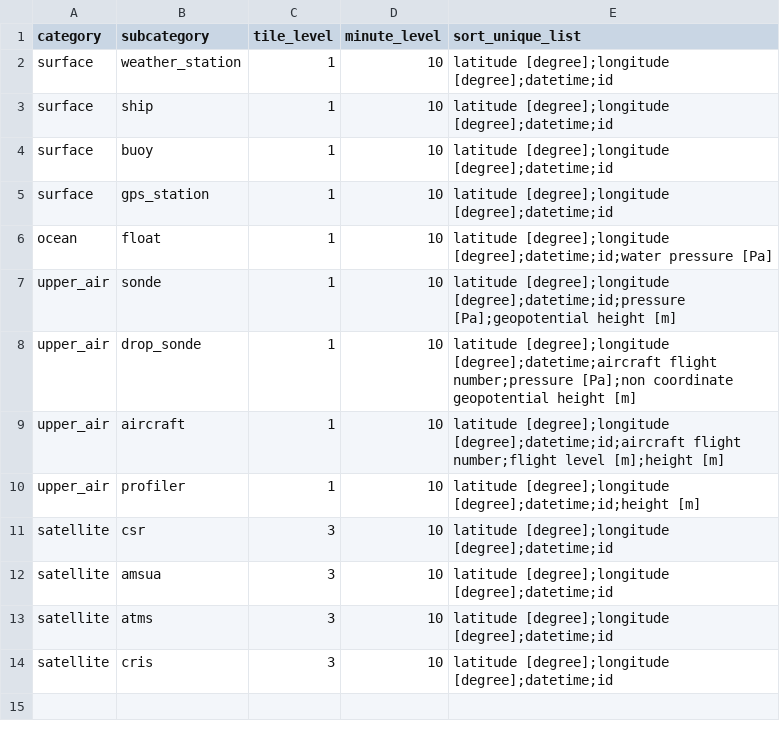
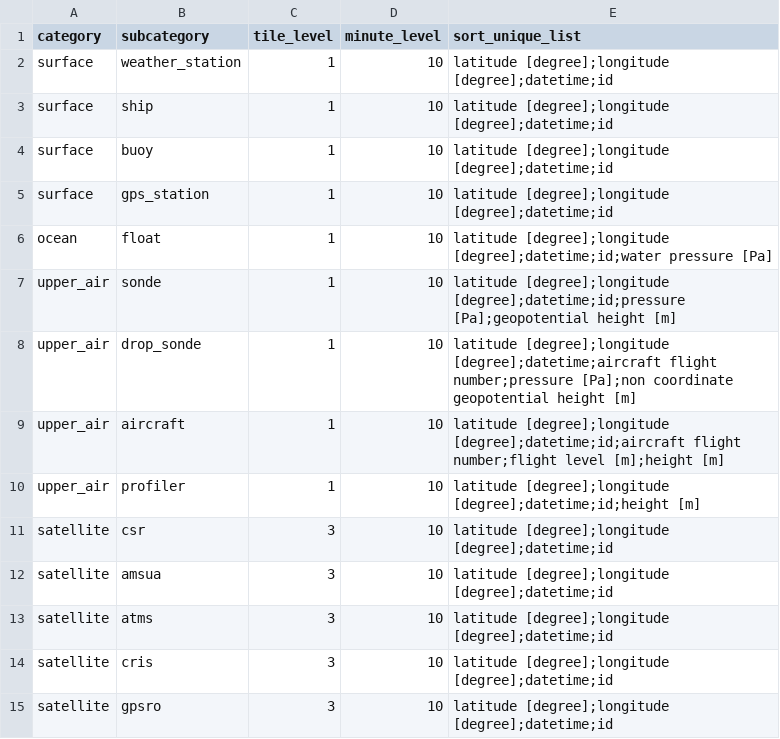
Before and after one commit to public-tatsuya-noyori/meteorological_preprocessor, a CSV file: src/meteorological_preprocessor/conf_bufr_arrow_to_dataset.csv, drawn as a sheet.

```diff
--- a/src/meteorological_preprocessor/conf_bufr_arrow_to_dataset.csv
+++ b/src/meteorological_preprocessor/conf_bufr_arrow_to_dataset.csv
@@ -14 +14,2 @@ satellite,atms,3,10,latitude [degree];longitude [degree];datetime;id
 satellite,cris,3,10,latitude [degree];longitude [degree];datetime;id
+satellite,gpsro,3,10,latitude [degree];longitude [degree];datetime;id
```
Also changed, not shown: src/meteorological_preprocessor/conf_bufr_to_arrow.csv, 3 other files.
